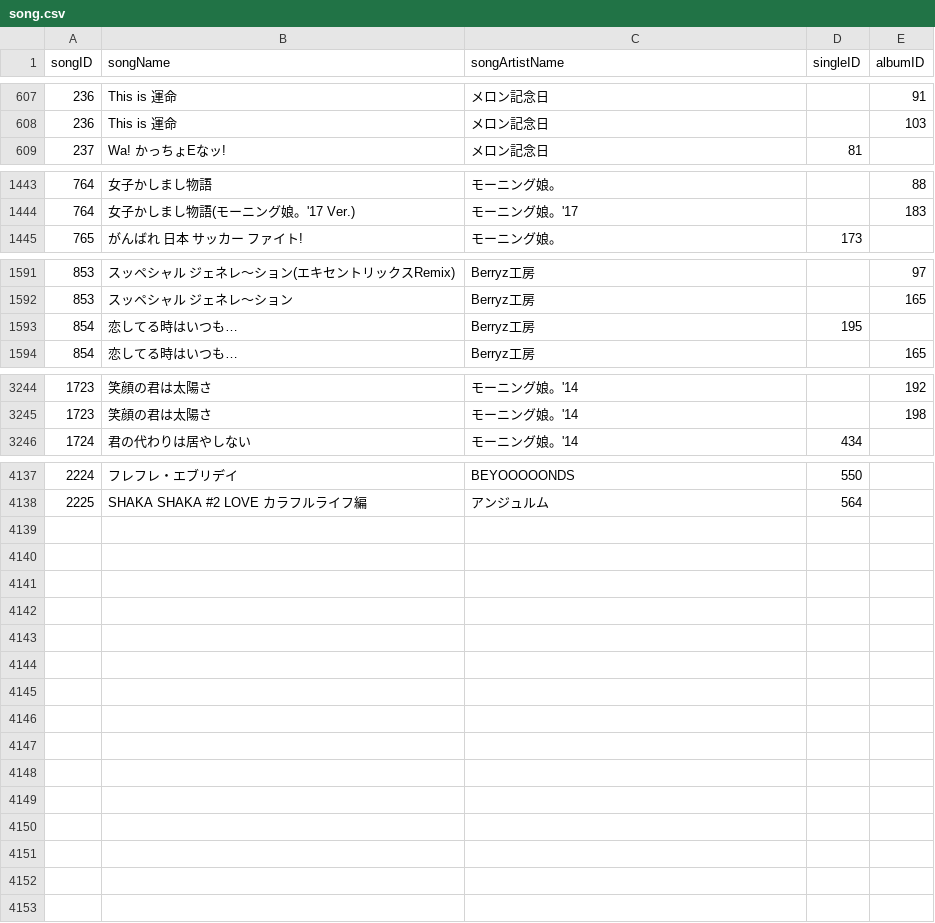
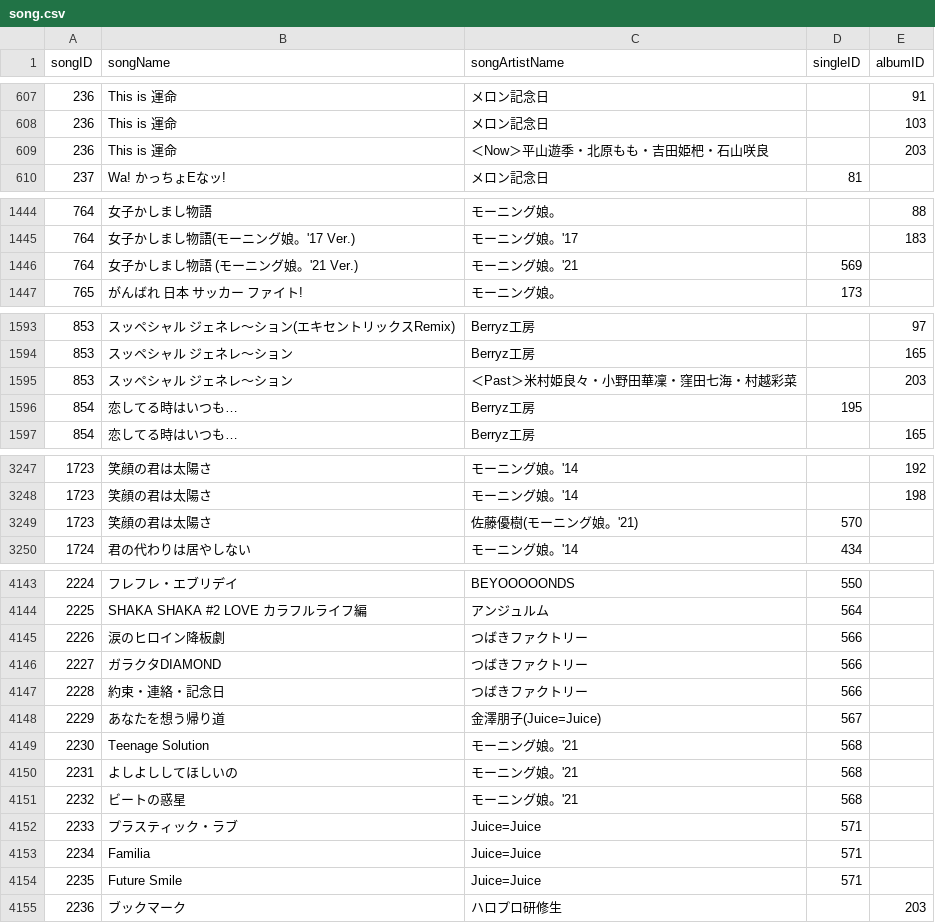
Before and after one commit to xxgentaroxx/HP_DB, a CSV file: song.csv, drawn as a sheet; only a part is shown, gaps mark what is left out; the diff covers the shown part only.

```diff
--- a/song.csv
+++ b/song.csv
@@ -608,2 +608,3 @@
 236,This is 運命,メロン記念日,,103
+236,This is 運命,＜Now＞平山遊季・北原もも・吉田姫杷・石山咲良,,203
 237,Wa! かっちょEなッ!,メロン記念日,81,
@@ -1444,2 +1445,3 @@
 764,女子かしまし物語(モーニング娘。'17 Ver.),モーニング娘。'17,,183
+764,女子かしまし物語 (モーニング娘。'21 Ver.),モーニング娘。'21,569,
 765,がんばれ 日本 サッカー ファイト!,モーニング娘。,173,
@@ -1592,2 +1594,3 @@
 853,スッペシャル ジェネレ〜ション,Berryz工房,,165
+853,スッペシャル ジェネレ～ション,＜Past＞米村姫良々・小野田華凜・窪田七海・村越彩菜,,203
 854,恋してる時はいつも…,Berryz工房,195,
@@ -3245,2 +3248,3 @@
 1723,笑顔の君は太陽さ,モーニング娘。'14,,198
+1723,笑顔の君は太陽さ,佐藤優樹(モーニング娘。'21),570,
 1724,君の代わりは居やしない,モーニング娘。'14,434,
@@ -4138 +4144,12 @@
 2225,SHAKA SHAKA #2 LOVE カラフルライフ編,アンジュルム,564,
+2226,涙のヒロイン降板劇,つばきファクトリー,566,
+2227,ガラクタDIAMOND,つばきファクトリー,566,
+2228,約束・連絡・記念日,つばきファクトリー,566,
+2229,あなたを想う帰り道,金澤朋子(Juice=Juice),567,
+2230,Teenage Solution,モーニング娘。'21,568,
+2231,よしよししてほしいの,モーニング娘。'21,568,
+2232,ビートの惑星,モーニング娘。'21,568,
+2233,プラスティック・ラブ,Juice=Juice,571,
+2234,Familia,Juice=Juice,571,
+2235,Future Smile,Juice=Juice,571,
+2236,ブックマーク,ハロプロ研修生,,203
```
Also changed, not shown: 2 added rows and 6 edited cells elsewhere in this file, album.csv, single.csv.
